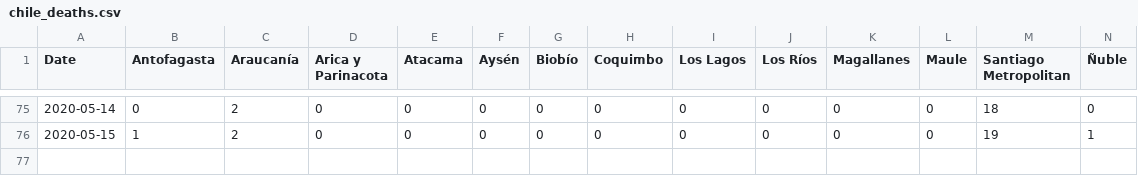
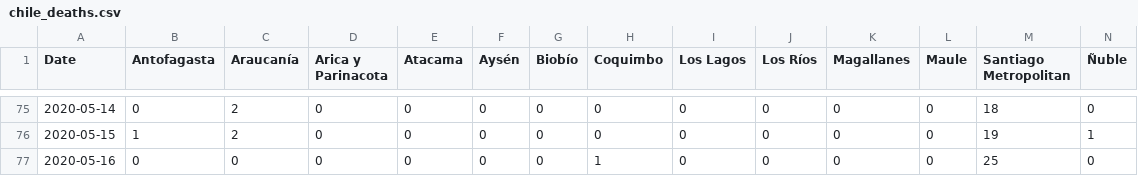
Before and after one commit to anjuspace/covid19, a CSV file: data/chile-data/chile_deaths.csv, drawn as a sheet; only a part is shown, gaps mark what is left out; rows hold the shown columns only; the diff names each change by its address in the sheet, - before the commit and + after, or states it on an @@ line.

```diff
--- a/data/chile-data/chile_deaths.csv
+++ b/data/chile-data/chile_deaths.csv
+row 77: 2020-05-16 | 0 | 0 | 0 | 0 | 0 | 0 | 1 | 0 | 0 | 0 | 0 | 25 | 0
```
Also changed, not shown: data/chile-data/chile_confirmed.csv, data/india-data/raw.csv, 3 other files.
